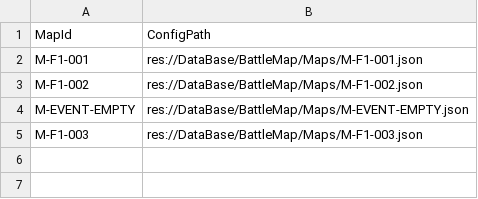
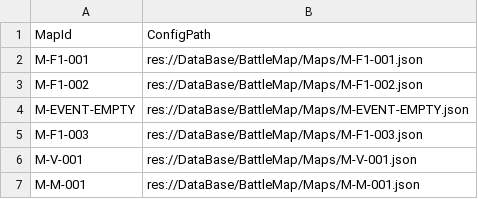
Before and after one commit to 114errors514warnings/CardTemplate---godot, a CSV file: DataBase/BattleMap/MapIndex.csv, drawn as a sheet; the diff names each change by its address in the sheet, - before the commit and + after, or states it on an @@ line.

Commit message:
feat(地点关): 商人 + 村庄一起落到统一关卡通道（10月 §35）
交互点定义表 InteractPoint.csv（8 行）+ InteractPointCatalog / PlaceLevelTypes；BattleLevelCatalog.Parse 实装第 12 列 Extra（门口格）；MapGeometry.EnumerateCells 公开 NodeId 生成序。

关卡与版图：F1-V-001（村庄 R=3 / 25 行）/ F1-M-001（商人 3 格）+ M-V-001 / M-M-001；FixedNode 村庄行改 Level,F1-V-001 并新增 Merchant 行，EventPool 删商人占位行；HexBoardData.MerchantNodeId 让商人格可解析。

统一非战斗地点视图 PlaceLevelView（走格 / 触发 / tips / 离开格=关卡完成），RunBattleScene 按 LevelType 分流；ContentKind 加 place，回地图前刷 Visited。

商人：MerchantCardPacks（5 包，包 5 = 3A+2S）+ RunSession.Merchant（货架 / 买卡 / 删变移升）+ MerchantUi（卡包详细 / 归属选择 / 卡牌操作 / 锻造炉复用 SmithyUi）；AI 接口 8 条 run.place.* / run.merchant.* + ApiRunSnapshot.Place；自检 VerifyPlaceLevel + 3 个新测试类。

验证：dotnet build 0/0；dotnet test 451/451（429 -> 451）。

```diff
--- a/DataBase/BattleMap/MapIndex.csv
+++ b/DataBase/BattleMap/MapIndex.csv
+row 6: M-V-001 | res://DataBase/BattleMap/Maps/M-V-001.json
+row 7: M-M-001 | res://DataBase/BattleMap/Maps/M-M-001.json
```
Also changed, not shown: DataBase/FilePathRegistry.csv, DataBase/Level/LevelIndex.csv, 37 other files.
